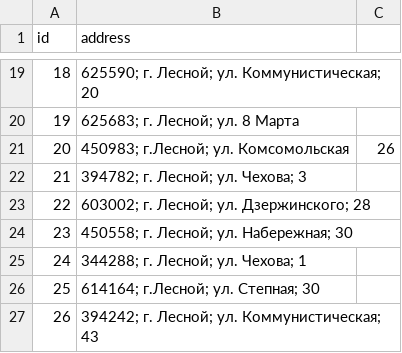
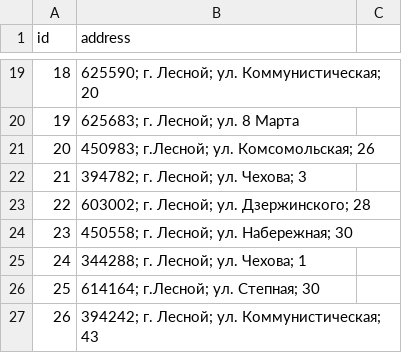
Before and after one commit to mifsweru/shop_shoes, a CSV file: db/import/pvz.csv, drawn as a sheet; only a part is shown, gaps mark what is left out.

Commit message:
Add files via upload

```diff
--- a/db/import/pvz.csv
+++ b/db/import/pvz.csv
@@ -20,3 +20,3 @@
 19,625683; г. Лесной; ул. 8 Марта
-20,450983; г.Лесной; ул. Комсомольская, 26
+20,450983; г.Лесной; ул. Комсомольская; 26
 21,394782; г. Лесной; ул. Чехова; 3
```
